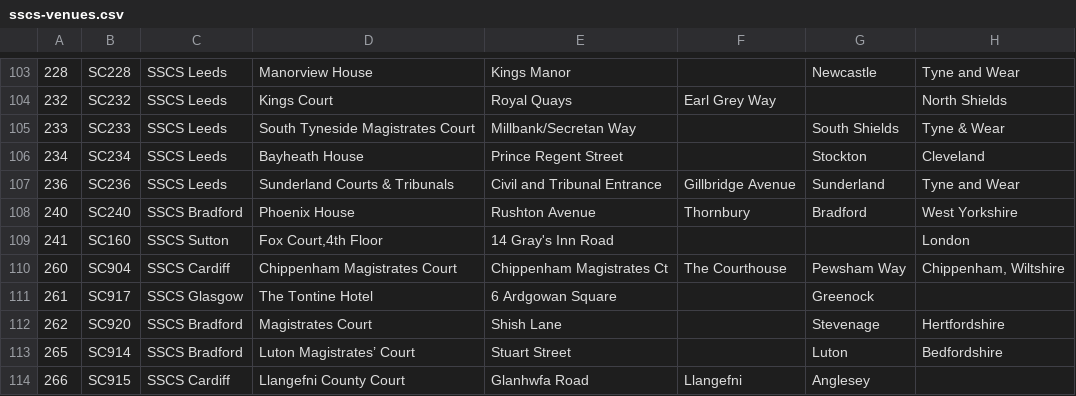
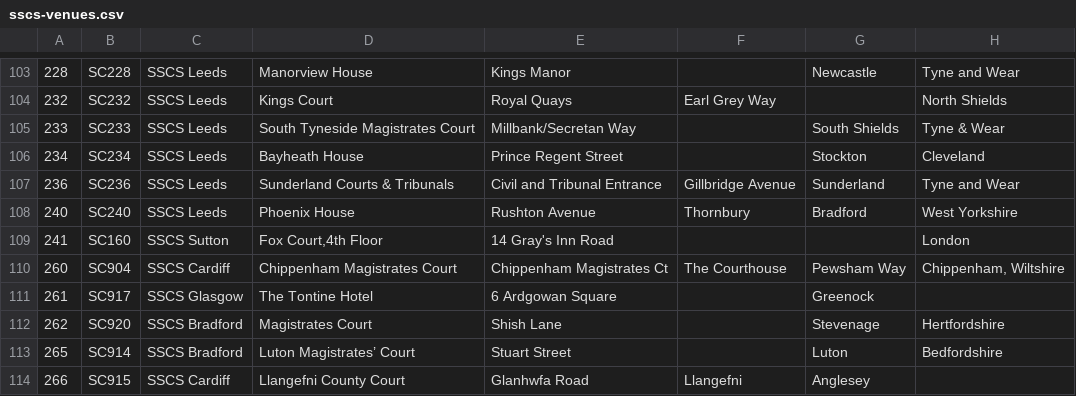
Before and after one commit to hmcts/sscs-common, a CSV file: src/main/resources/reference-data/sscs-venues.csv, drawn as a sheet; only a part is shown, gaps mark what is left out; the diff names each change by its address in the sheet, - before the commit and + after, or states it on an @@ line.

Commit message:
SSCSCI-2333 - Phoenix House RPC to Leeds (#1943)
* Phoenix House RPC to Leeds

* VenueDataLoaderTest update

```diff
--- a/src/main/resources/reference-data/sscs-venues.csv
+++ b/src/main/resources/reference-data/sscs-venues.csv
-C108: SSCS Bradford
+C108: SSCS Leeds
```
Also changed, not shown: 1 other file.
